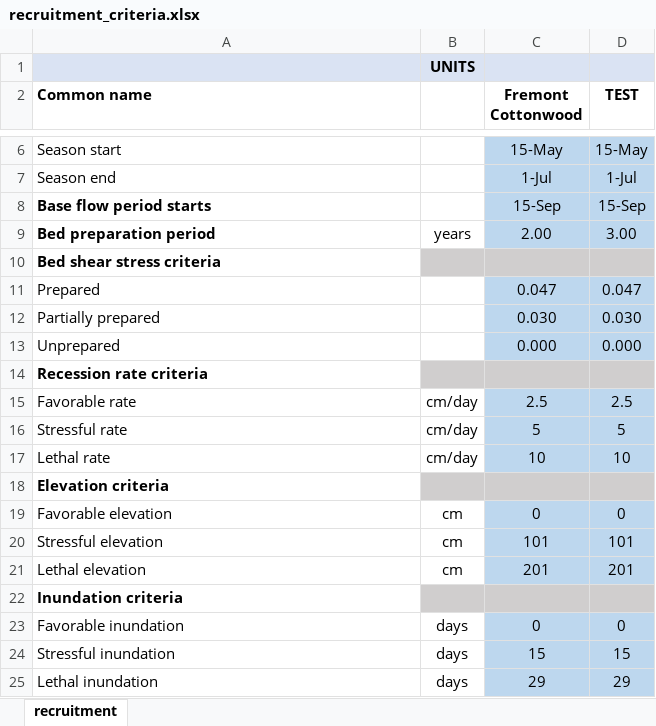
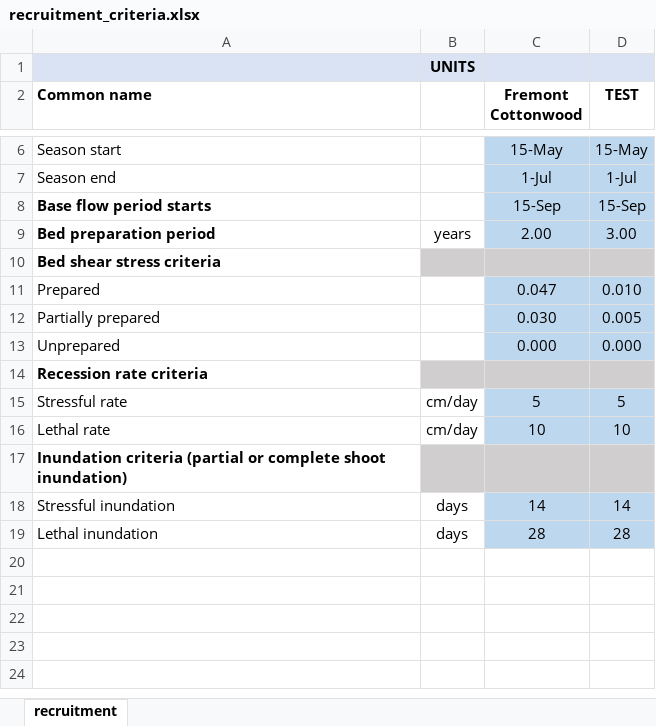
Before and after one commit to RiverArchitect/program, an Excel workbook: RiparianRecruitment/.templates/recruitment_criteria.xlsx, sheet recruitment, drawn as a sheet; only a part is shown, gaps mark what is left out; values as stored, in another font and other column widths than the file's, no borders; removed rows and columns are numbered as before the commit, all else as after; the diff names each change by its address in the sheet, - before the commit and + after, or states it on an @@ line.

```diff
--- a/RiparianRecruitment/.templates/recruitment_criteria.xlsx (sheet recruitment)
+++ b/RiparianRecruitment/.templates/recruitment_criteria.xlsx (sheet recruitment)
-D11 (TEST): 0.047
+D11 (TEST): 0.010
-D12 (TEST): 0.030
+D12 (TEST): 0.005
-row 15: Favorable rate | cm/day | 2.5 | 2.5
-A17 (Common name): Elevation criteria
+A17 (Common name): Inundation criteria (partial or complete shoot inundation)
-row 19: Favorable elevation | cm | 0 | 0
-row 20: Stressful elevation | cm | 101 | 101
-row 21: Lethal elevation | cm | 201 | 201
-row 22: Inundation criteria
-row 23: Favorable inundation | days | 0 | 0
-C18 (Fremont Cottonwood): 15
+C18 (Fremont Cottonwood): 14
-D18 (TEST): 15
+D18 (TEST): 14
-C19 (Fremont Cottonwood): 29
+C19 (Fremont Cottonwood): 28
-D19 (TEST): 29
+D19 (TEST): 28
```
Also changed, not shown: 00_Flows/InputFlowSeries/flow_series_example_data.xlsx, 4 other files.
